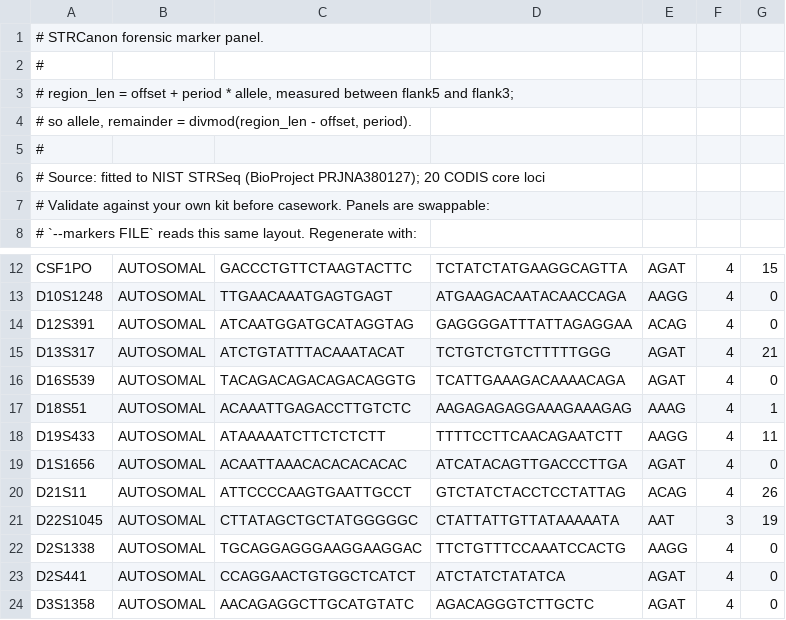
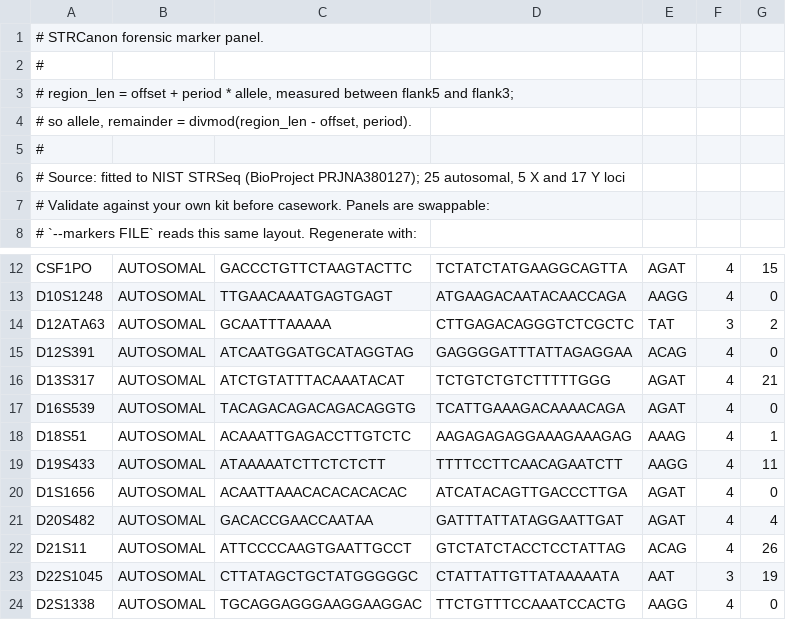
Before and after one commit to genid/STRCanon, a TSV file: str_markers.tsv, drawn as a sheet; only a part is shown, gaps mark what is left out; the shorter side is filled out with more unchanged rows; the diff covers the shown part only.

```diff
--- a/str_markers.tsv
+++ b/str_markers.tsv
@@ -5,3 +5,3 @@
 #
-# Source: fitted to NIST STRSeq (BioProject PRJNA380127); 20 CODIS core loci
+# Source: fitted to NIST STRSeq (BioProject PRJNA380127); 25 autosomal, 5 X and 17 Y loci
 # Validate against your own kit before casework. Panels are swappable:
@@ -13,2 +13,3 @@ CSF1PO	AUTOSOMAL	GACCCTGTTCTAAGTACTTC	TCTATCTATGAAGGCAGTTA	AGAT	4	15
 D10S1248	AUTOSOMAL	TTGAACAAATGAGTGAGT	ATGAAGACAATACAACCAGA	AAGG	4	0
+D12ATA63	AUTOSOMAL	GCAATTTAAAAA	CTTGAGACAGGGTCTCGCTC	TAT	3	2
 D12S391	AUTOSOMAL	ATCAATGGATGCATAGGTAG	GAGGGGATTTATTAGAGGAA	ACAG	4	0
@@ -19,2 +20,3 @@ D19S433	AUTOSOMAL	ATAAAAATCTTCTCTCTT	TTTTCCTTCAACAGAATCTT	AAGG	4	11
 D1S1656	AUTOSOMAL	ACAATTAAACACACACACAC	ATCATACAGTTGACCCTTGA	AGAT	4	0
+D20S482	AUTOSOMAL	GACACCGAACCAATAA	GATTTATTATAGGAATTGAT	AGAT	4	4
 D21S11	AUTOSOMAL	ATTCCCCAAGTGAATTGCCT	GTCTATCTACCTCCTATTAG	ACAG	4	26
```
Also changed, not shown: 25 added rows elsewhere in this file, 4 other files.
